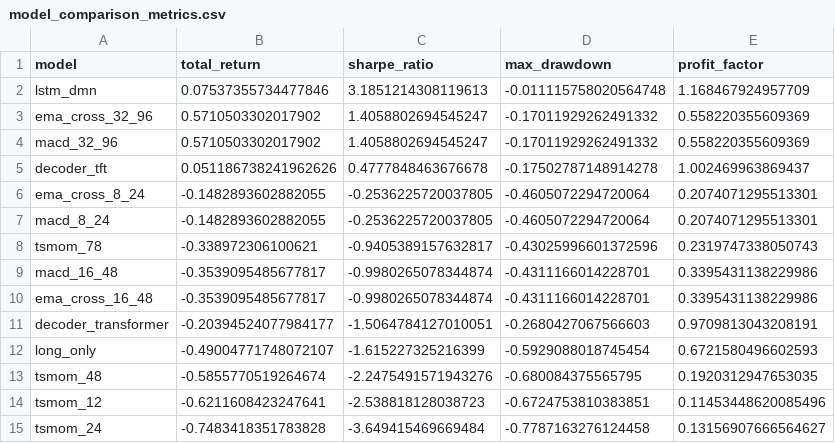
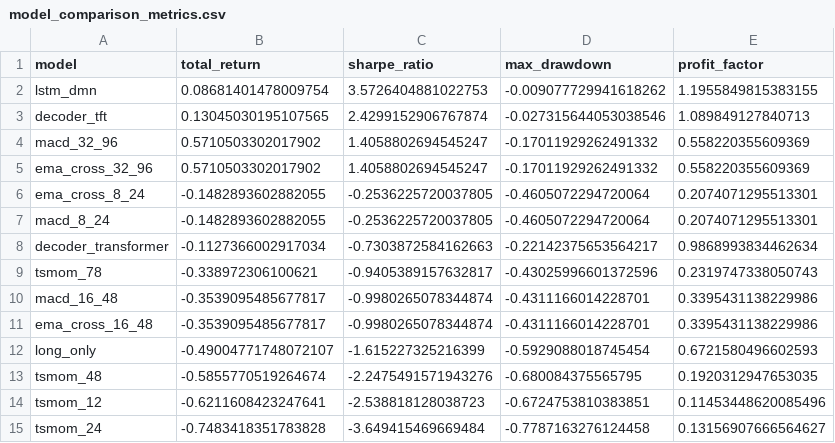
Before and after one commit to votranhuonggiang/Trading-with-the-Momentum-Transformer, a CSV file: outputs/vn30f1m_outputs_version1/tables/model_comparison_metrics.csv, drawn as a sheet.

```diff
--- a/outputs/vn30f1m_outputs_version1/tables/model_comparison_metrics.csv
+++ b/outputs/vn30f1m_outputs_version1/tables/model_comparison_metrics.csv
@@ -1,8 +1,9 @@
 model,total_return,sharpe_ratio,max_drawdown,profit_factor
-lstm_dmn,0.07537355734477846,3.1851214308119613,-0.011115758020564748,1.168467924957709
+lstm_dmn,0.08681401478009754,3.5726404881022753,-0.009077729941618262,1.1955849815383155
+decoder_tft,0.13045030195107565,2.4299152906767874,-0.027315644053038546,1.089849127840713
+macd_32_96,0.5710503302017902,1.4058802694545247,-0.17011929262491332,0.558220355609369
 ema_cross_32_96,0.5710503302017902,1.4058802694545247,-0.17011929262491332,0.558220355609369
-macd_32_96,0.5710503302017902,1.4058802694545247,-0.17011929262491332,0.558220355609369
-decoder_tft,0.051186738241962626,0.4777848463676678,-0.17502787148914278,1.002469963869437
 ema_cross_8_24,-0.1482893602882055,-0.2536225720037805,-0.4605072294720064,0.2074071295513301
 macd_8_24,-0.1482893602882055,-0.2536225720037805,-0.4605072294720064,0.2074071295513301
+decoder_transformer,-0.1127366002917034,-0.7303872584162663,-0.22142375653564217,0.9868993834462634
 tsmom_78,-0.338972306100621,-0.9405389157632817,-0.43025996601372596,0.2319747338050743
@@ -10,3 +11,2 @@ macd_16_48,-0.3539095485677817,-0.9980265078344874,-0.4311166014228701,0.3395431
 ema_cross_16_48,-0.3539095485677817,-0.9980265078344874,-0.4311166014228701,0.3395431138229986
-decoder_transformer,-0.20394524077984177,-1.5064784127010051,-0.2680427067566603,0.9709813043208191
 long_only,-0.49004771748072107,-1.615227325216399,-0.5929088018745454,0.6721580496602593
```
Also changed, not shown: outputs/backtest_scenario_registry.csv, outputs/vn30f1m_outputs_version1/metrics/walk_forward_results.csv, 4 other files.
